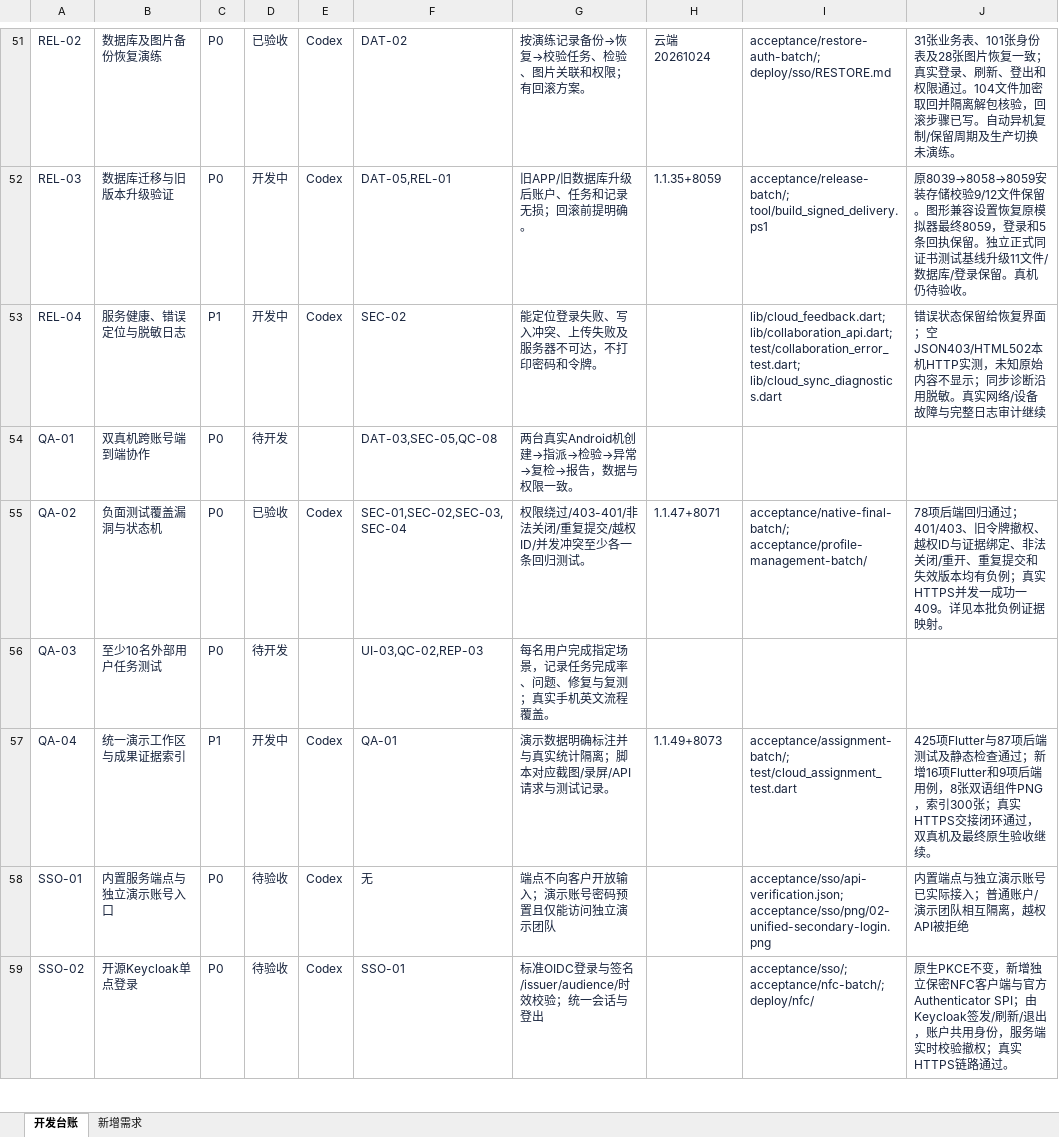
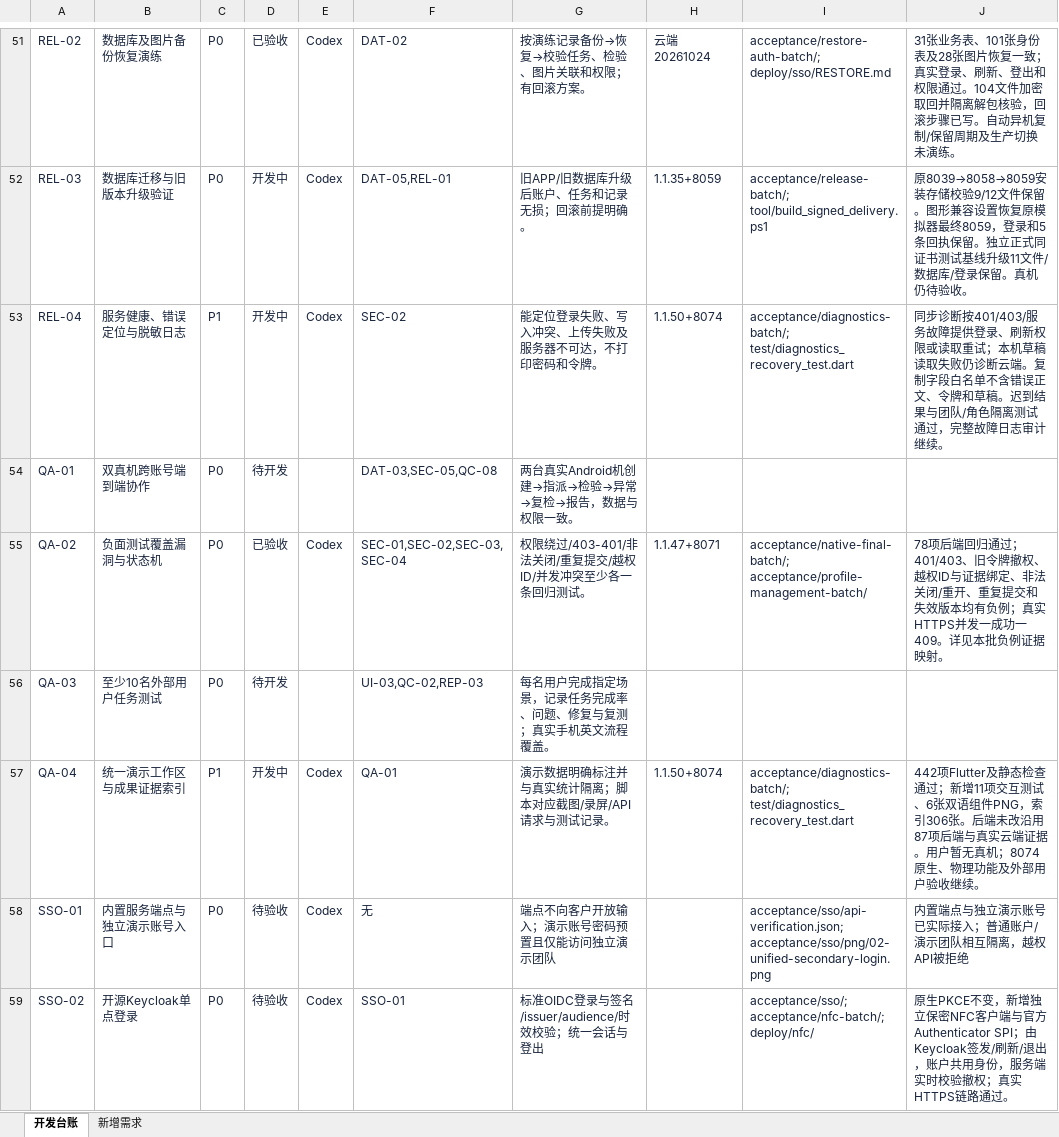
Before and after one commit to CeylanYang/LineSight, an Excel workbook: docs/product/linesight/LineSight_Development_Backlog.xlsx, sheet 开发台账, drawn as a sheet; only a part is shown, gaps mark what is left out; values as stored, in another font and other column widths than the file's, no borders; conditional formats and table styles not drawn; the diff covers the shown part only; the diff names each change by its address in the sheet, - before the commit and + after, or states it on an @@ line.

Commit message:
Improve sync diagnostics recovery and expose current cloud workflow guide

```diff
--- a/docs/product/linesight/LineSight_Development_Backlog.xlsx (sheet 开发台账)
+++ b/docs/product/linesight/LineSight_Development_Backlog.xlsx (sheet 开发台账)
-H53: (empty)
+H53: 1.1.50+8074
-I53: lib/cloud_feedback.dart; lib/collaboration_api.dart; test/collaboration_error_test.dart; lib/cloud_sync_diagnostics.dart
+I53: acceptance/diagnostics-batch/; test/diagnostics_recovery_test.dart
-J53: 错误状态保留给恢复界面；空JSON403/HTML502本机HTTP实测，未知原始内容不显示；同步诊断沿用脱敏。真实网络/设备故障与完整日志审计继续
+J53: 同步诊断按401/403/服务故障提供登录、刷新权限或读取重试；本机草稿读取失败仍诊断云端。复制字段白名单不含错误正文、令牌和草稿。迟到结果与团队/角色隔离测试通过，完整故障日志审计继续。
-H57: 1.1.49+8073
+H57: 1.1.50+8074
-I57: acceptance/assignment-batch/; test/cloud_assignment_test.dart
+I57: acceptance/diagnostics-batch/; test/diagnostics_recovery_test.dart
-J57: 425项Flutter与87项后端测试及静态检查通过；新增16项Flutter和9项后端用例，8张双语组件PNG，索引300张；真实HTTPS交接闭环通过，双真机及最终原生验收继续…
+J57: 442项Flutter及静态检查通过；新增11项交互测试、6张双语组件PNG，索引306张。后端未改沿用87项后端与真实云端证据。用户暂无真机；8074原生、物理功能及外部用户验收继续…
```
Also changed, not shown: 9 edited cells elsewhere in this sheet, 30 other files.
